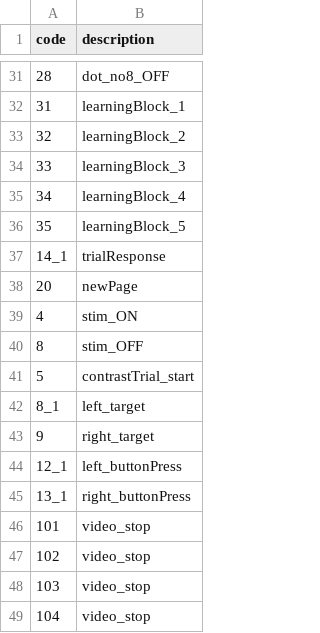
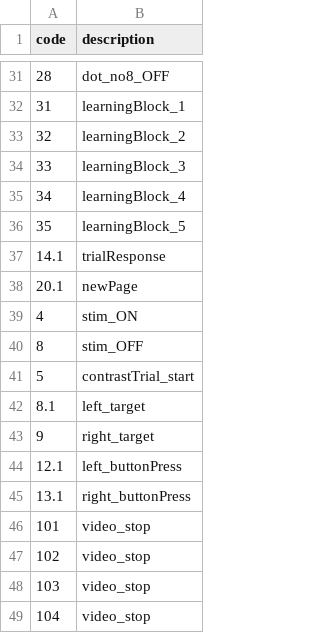
Before and after one commit to neuromechanist/HBN_BIDS_analysis, a TSV file: funcs/general/lookup_events.tsv, drawn as a sheet; only a part is shown, gaps mark what is left out.

```diff
--- a/funcs/general/lookup_events.tsv
+++ b/funcs/general/lookup_events.tsv
@@ -36,4 +36,4 @@ code	description
 35	learningBlock_5
-14_1	trialResponse
-20	newPage
+14.1	trialResponse
+20.1	newPage
 4	stim_ON
@@ -41,6 +41,6 @@ code	description
 5	contrastTrial_start
-8_1	left_target
+8.1	left_target
 9	right_target
-12_1	left_buttonPress
-13_1	right_buttonPress
+12.1	left_buttonPress
+13.1	right_buttonPress
 101	video_stop
```
Also changed, not shown: funcs/general/._lookup_events.tsv, funcs/tsv/filenames.tsv, 2 other files.
